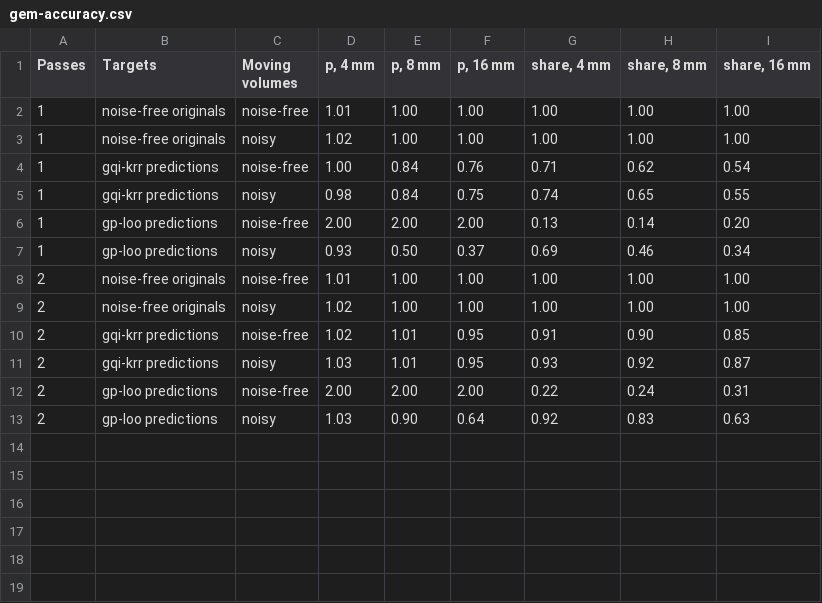
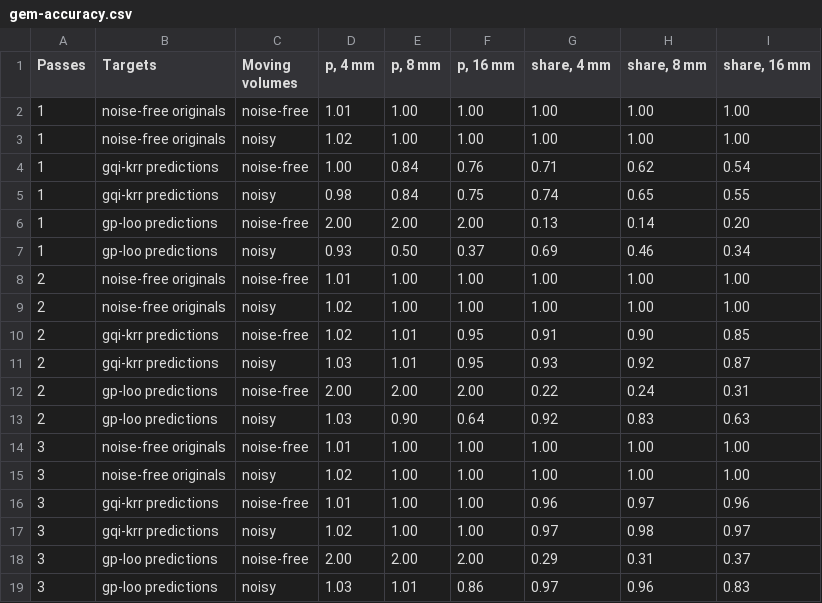
Before and after one commit to nipreps/nifreeze, a CSV file: docs/_static/gem/gem-accuracy.csv, drawn as a sheet.

```diff
--- a/docs/_static/gem/gem-accuracy.csv
+++ b/docs/_static/gem/gem-accuracy.csv
@@ -13 +13,7 @@ Passes,Targets,Moving volumes,"p, 4 mm","p, 8 mm","p, 16 mm","share, 4 mm","shar
 2,gp-loo predictions,noisy,1.03,0.90,0.64,0.92,0.83,0.63
+3,noise-free originals,noise-free,1.01,1.00,1.00,1.00,1.00,1.00
+3,noise-free originals,noisy,1.02,1.00,1.00,1.00,1.00,1.00
+3,gqi-krr predictions,noise-free,1.01,1.00,1.00,0.96,0.97,0.96
+3,gqi-krr predictions,noisy,1.02,1.00,1.00,0.97,0.98,0.97
+3,gp-loo predictions,noise-free,2.00,2.00,2.00,0.29,0.31,0.37
+3,gp-loo predictions,noisy,1.03,1.01,0.86,0.97,0.96,0.83
```
Also changed, not shown: docs/_static/gem/gem-fits.csv, docs/_static/gem/gem-shells.csv, 5 other files.
